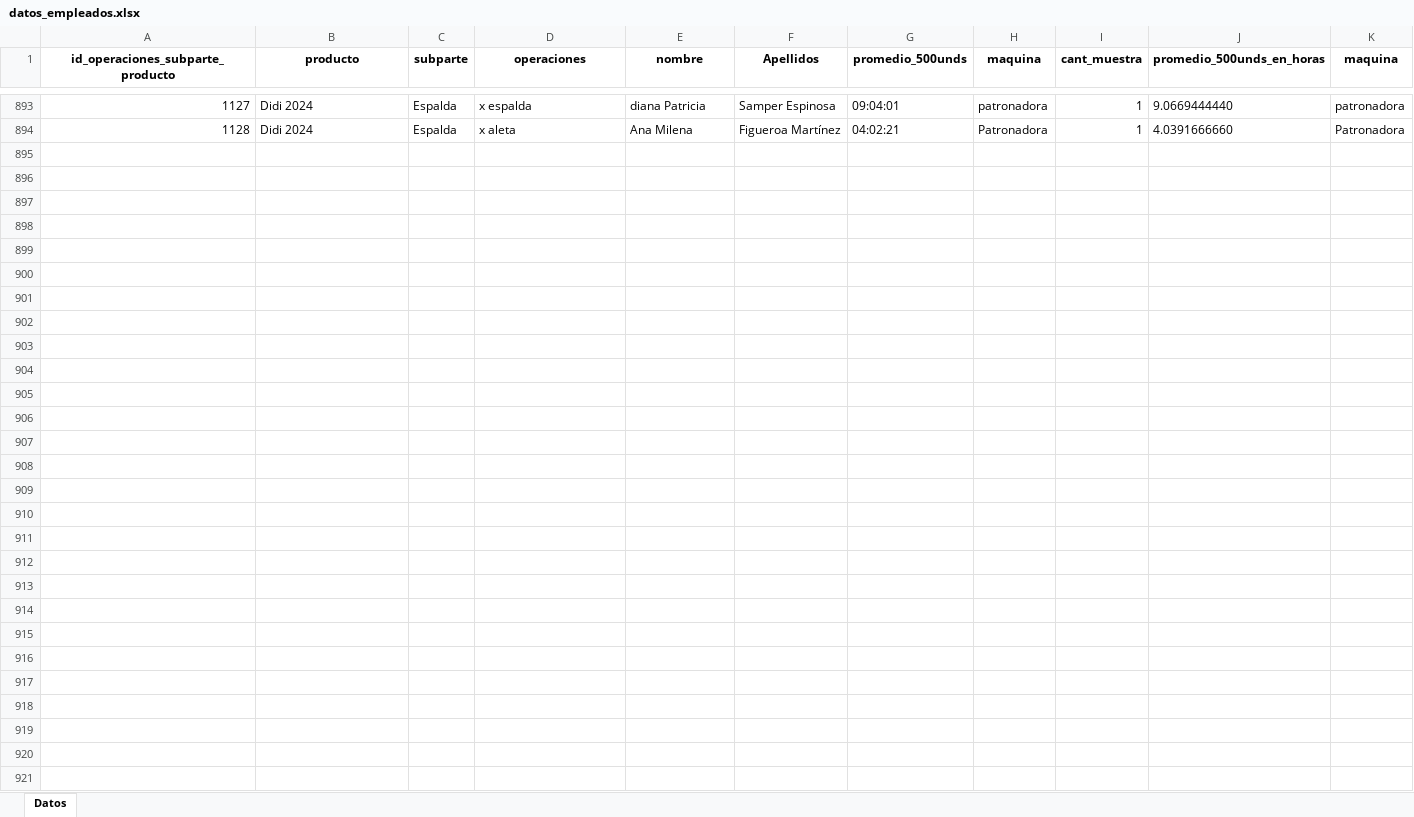
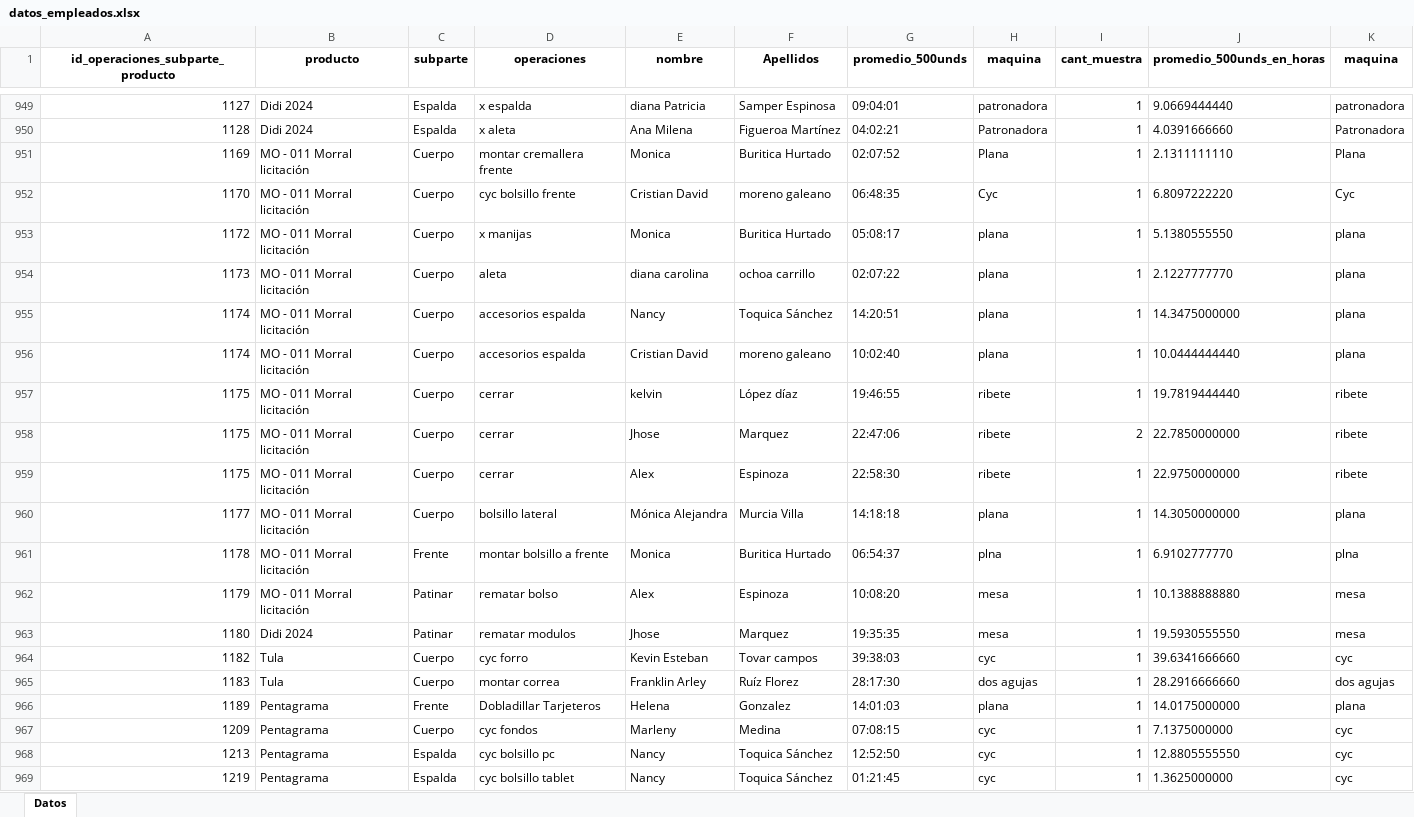
Before and after one commit to ibarajas248/Tiempos_produccion_khushi, an Excel workbook: datos_empleados.xlsx, sheet Datos, drawn as a sheet; only a part is shown, gaps mark what is left out; values as stored, in another font and other column widths than the file's, no borders; the diff covers the shown part only; the diff names each change by its address in the sheet, - before the commit and + after, or states it on an @@ line.

```diff
--- a/datos_empleados.xlsx (sheet Datos)
+++ b/datos_empleados.xlsx (sheet Datos)
+row 951: 1169 | MO - 011 Morral licitación | Cuerpo | montar cremallera frente | Monica | Buritica Hurtado | 02:07:52 | Plana | 1 | 2.1311111110 | Plana
+row 952: 1170 | MO - 011 Morral licitación | Cuerpo | cyc bolsillo frente | Cristian David | moreno galeano | 06:48:35 | Cyc | 1 | 6.8097222220 | Cyc
+row 953: 1172 | MO - 011 Morral licitación | Cuerpo | x manijas | Monica | Buritica Hurtado | 05:08:17 | plana | 1 | 5.1380555550 | plana
+row 954: 1173 | MO - 011 Morral licitación | Cuerpo | aleta | diana carolina | ochoa carrillo | 02:07:22 | plana | 1 | 2.1227777770 | plana
+row 955: 1174 | MO - 011 Morral licitación | Cuerpo | accesorios espalda | Nancy | Toquica Sánchez | 14:20:51 | plana | 1 | 14.3475000000 | plana
+row 956: 1174 | MO - 011 Morral licitación | Cuerpo | accesorios espalda | Cristian David | moreno galeano | 10:02:40 | plana | 1 | 10.0444444440 | plana
+row 957: 1175 | MO - 011 Morral licitación | Cuerpo | cerrar | kelvin | López díaz | 19:46:55 | ribete | 1 | 19.7819444440 | ribete
+row 958: 1175 | MO - 011 Morral licitación | Cuerpo | cerrar | Jhose | Marquez | 22:47:06 | ribete | 2 | 22.7850000000 | ribete
+row 959: 1175 | MO - 011 Morral licitación | Cuerpo | cerrar | Alex | Espinoza | 22:58:30 | ribete | 1 | 22.9750000000 | ribete
+row 960: 1177 | MO - 011 Morral licitación | Cuerpo | bolsillo lateral | Mónica Alejandra | Murcia Villa | 14:18:18 | plana | 1 | 14.3050000000 | plana
+row 961: 1178 | MO - 011 Morral licitación | Frente | montar bolsillo a frente | Monica | Buritica Hurtado | 06:54:37 | plna | 1 | 6.9102777770 | plna
+row 962: 1179 | MO - 011 Morral licitación | Patinar | rematar bolso | Alex | Espinoza | 10:08:20 | mesa | 1 | 10.1388888880 | mesa
+row 963: 1180 | Didi 2024 | Patinar | rematar modulos | Jhose | Marquez | 19:35:35 | mesa | 1 | 19.5930555550 | mesa
+row 964: 1182 | Tula | Cuerpo | cyc forro | Kevin Esteban | Tovar campos | 39:38:03 | cyc | 1 | 39.6341666660 | cyc
+row 965: 1183 | Tula | Cuerpo | montar correa | Franklin Arley | Ruíz Florez | 28:17:30 | dos agujas | 1 | 28.2916666660 | dos agujas
+row 966: 1189 | Pentagrama | Frente | Dobladillar Tarjeteros | Helena | Gonzalez | 14:01:03 | plana | 1 | 14.0175000000 | plana
+row 967: 1209 | Pentagrama | Cuerpo | cyc fondos | Marleny | Medina | 07:08:15 | cyc | 1 | 7.1375000000 | cyc
+row 968: 1213 | Pentagrama | Espalda | cyc bolsillo pc | Nancy | Toquica Sánchez | 12:52:50 | cyc | 1 | 12.8805555550 | cyc
+row 969: 1219 | Pentagrama | Espalda | cyc bolsillo tablet | Nancy | Toquica Sánchez | 01:21:45 | cyc | 1 | 1.3625000000 | cyc
```
Also changed, not shown: 88 added rows, 1 removed row and 391 edited cells elsewhere in this sheet, datos_empleados_todas.xlsx, datos_generales.xlsx, 1 other file.
